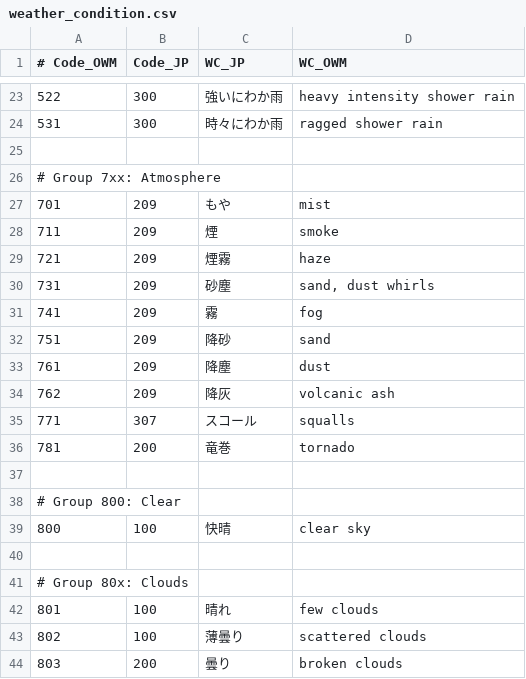
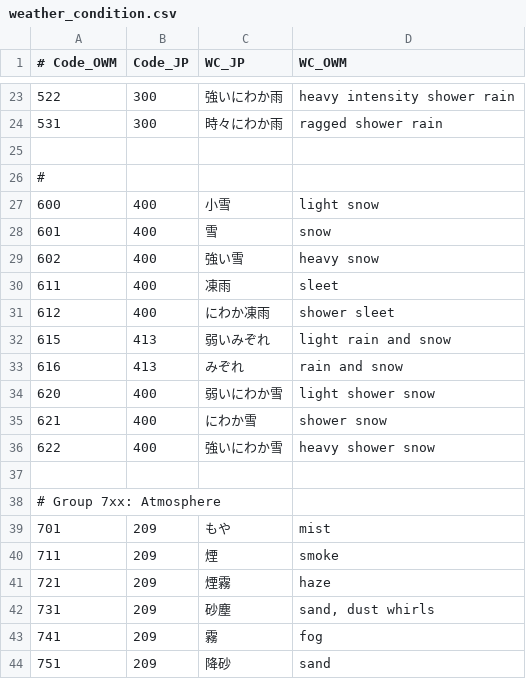
Before and after one commit to tada3/triton, a CSV file: weather/owm/csv/weather_condition.csv, drawn as a sheet; only a part is shown, gaps mark what is left out; the shorter side is filled out with more unchanged rows.

```diff
--- a/weather/owm/csv/weather_condition.csv
+++ b/weather/owm/csv/weather_condition.csv
@@ -25,2 +25,14 @@
 
+#
+600, 400, 小雪, light snow
+601, 400, 雪, snow
+602, 400, 強い雪, heavy snow
+611, 400, 凍雨, sleet
+612, 400, にわか凍雨, shower sleet
+615, 413, 弱いみぞれ, light rain and snow
+616, 413, みぞれ, rain and snow
+620, 400, 弱いにわか雪, light shower snow
+621, 400, にわか雪, shower snow
+622, 400, 強いにわか雪, heavy shower snow
+
 # Group 7xx: Atmosphere
```
Also changed, not shown: 5 other files.
